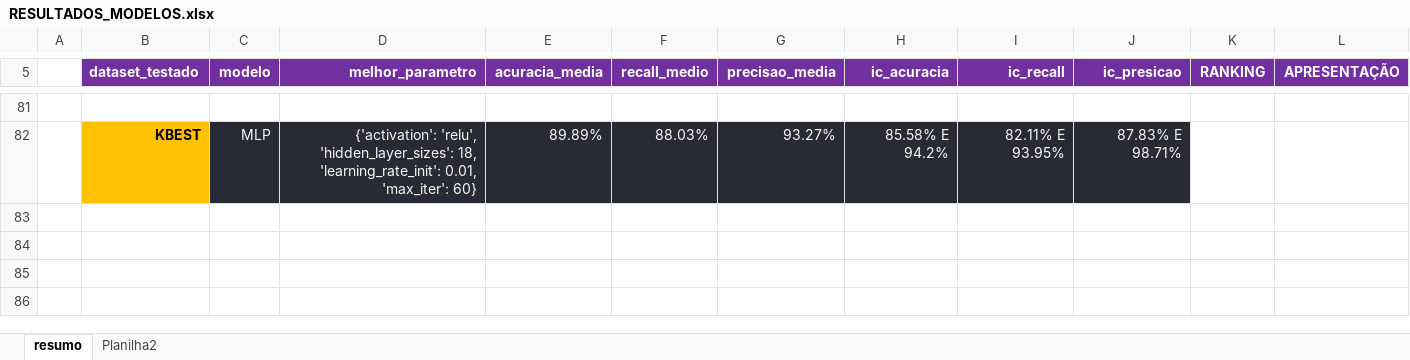
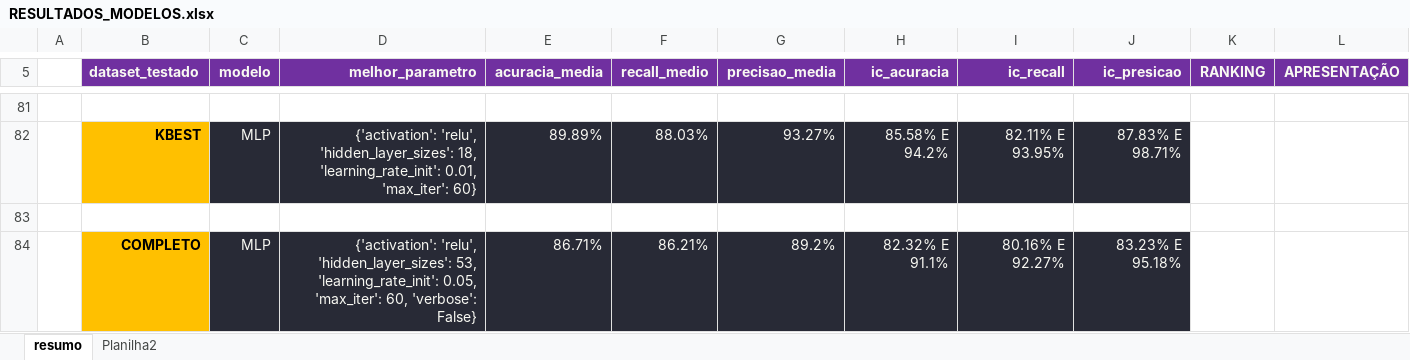
Before and after one commit to diegodedize/Rec_Padroes_PPGI_2020, an Excel workbook: CONCLUSOES/RESULTADOS_MODELOS.xlsx, sheet resumo, drawn as a sheet; only a part is shown, gaps mark what is left out; values as stored, in another font and other column widths than the file's, no borders; the diff names each change by its address in the sheet, - before the commit and + after, or states it on an @@ line.

Commit message:
Resultados com RNA para todas as colunas na planilha.

```diff
--- a/CONCLUSOES/RESULTADOS_MODELOS.xlsx (sheet resumo)
+++ b/CONCLUSOES/RESULTADOS_MODELOS.xlsx (sheet resumo)
+row 84:  | COMPLETO | MLP | {'activation': 'relu', 'hidden_layer_sizes': 53, 'learning_rate_init': 0.05, 'max_iter': 60, 'verbose': False} | 86.71% | 86.21% | 89.2% | 82.32% E 91.1% | 80.16% E 92.27% | 83.23% E 95.18%
```
